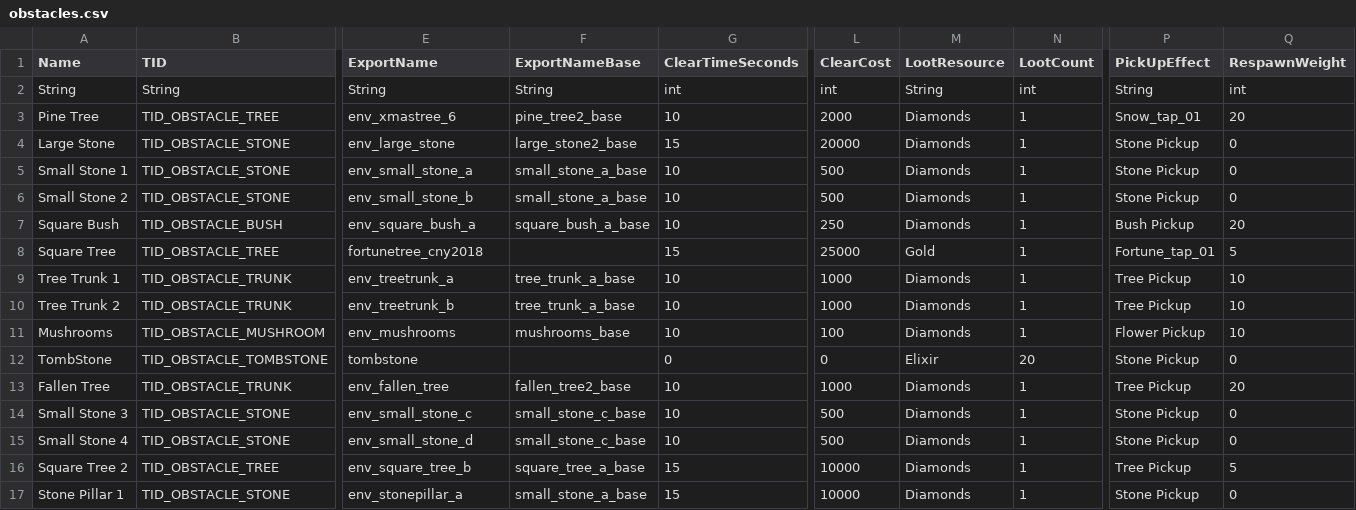
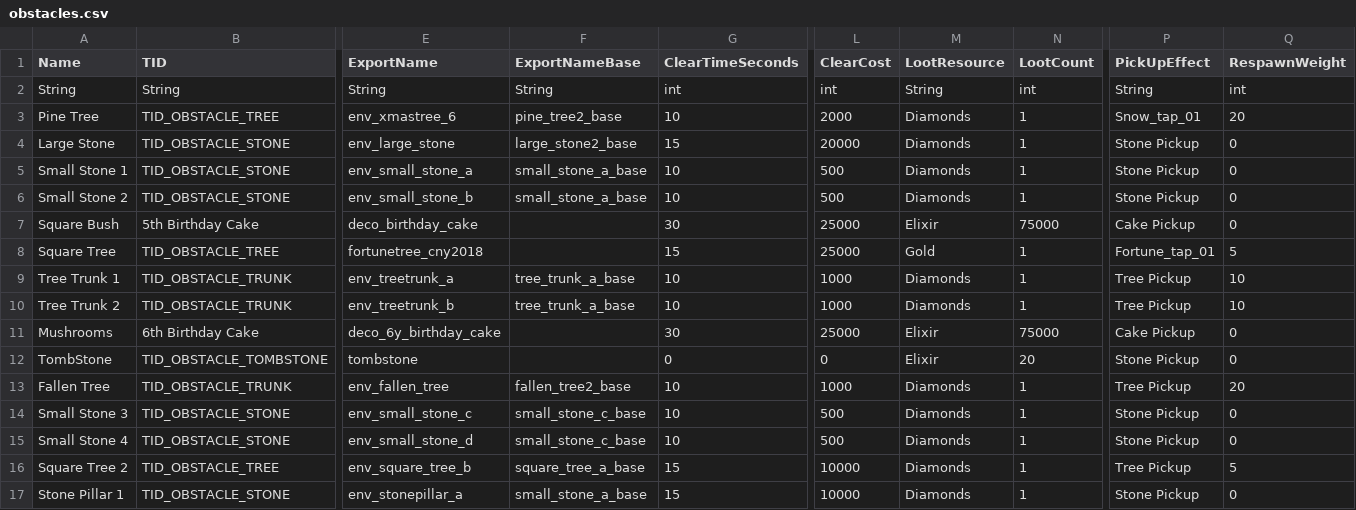
Before and after one commit to NotHuza/clash-of-land, a CSV file: src/MAGIC/Gamefiles/logic/obstacles.csv, drawn as a sheet; only a part is shown, gaps mark what is left out; the diff covers the shown part only; the diff names each change by its address in the sheet, - before the commit and + after, or states it on an @@ line.

Commit message:
Add files via upload

```diff
--- a/src/MAGIC/Gamefiles/logic/obstacles.csv
+++ b/src/MAGIC/Gamefiles/logic/obstacles.csv
-B7 (TID): TID_OBSTACLE_BUSH
+B7 (TID): 5th Birthday Cake
-E7 (ExportName): env_square_bush_a
+E7 (ExportName): deco_birthday_cake
-F7 (ExportNameBase): square_bush_a_base
+F7 (ExportNameBase): (empty)
-G7 (ClearTimeSeconds): 10
+G7 (ClearTimeSeconds): 30
-L7 (ClearCost): 250
+L7 (ClearCost): 25000
-M7 (LootResource): Diamonds
+M7 (LootResource): Elixir
-N7 (LootCount): 1
+N7 (LootCount): 75000
-P7 (PickUpEffect): Bush Pickup
+P7 (PickUpEffect): Cake Pickup
-Q7 (RespawnWeight): 20
+Q7 (RespawnWeight): 0
-B11 (TID): TID_OBSTACLE_MUSHROOM
+B11 (TID): 6th Birthday Cake
-E11 (ExportName): env_mushrooms
+E11 (ExportName): deco_6y_birthday_cake
-F11 (ExportNameBase): mushrooms_base
+F11 (ExportNameBase): (empty)
-G11 (ClearTimeSeconds): 10
+G11 (ClearTimeSeconds): 30
-L11 (ClearCost): 100
+L11 (ClearCost): 25000
-M11 (LootResource): Diamonds
+M11 (LootResource): Elixir
-N11 (LootCount): 1
+N11 (LootCount): 75000
-P11 (PickUpEffect): Flower Pickup
+P11 (PickUpEffect): Cake Pickup
-Q11 (RespawnWeight): 10
+Q11 (RespawnWeight): 0
```
Also changed, not shown: 7 edited cells elsewhere in this file.
